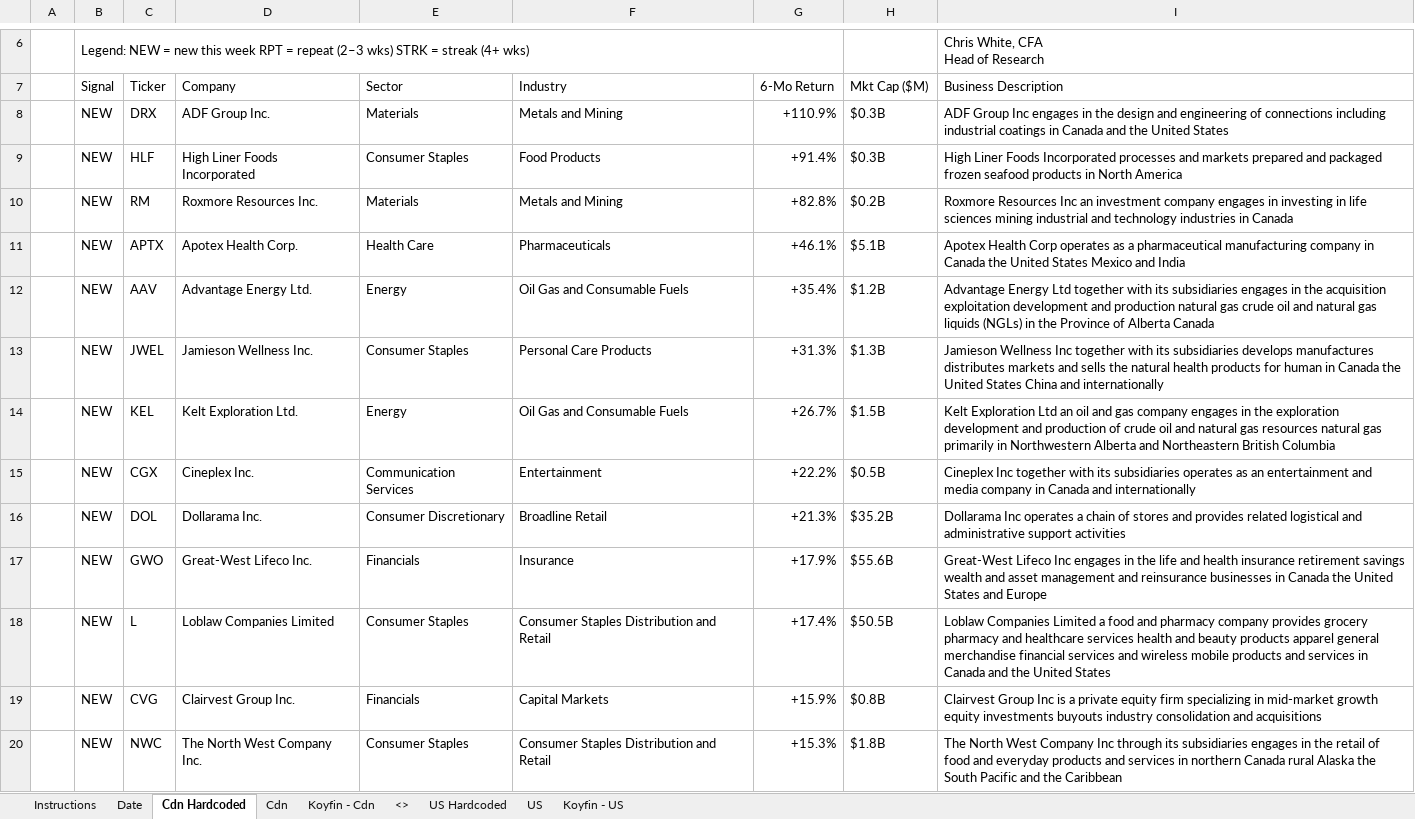
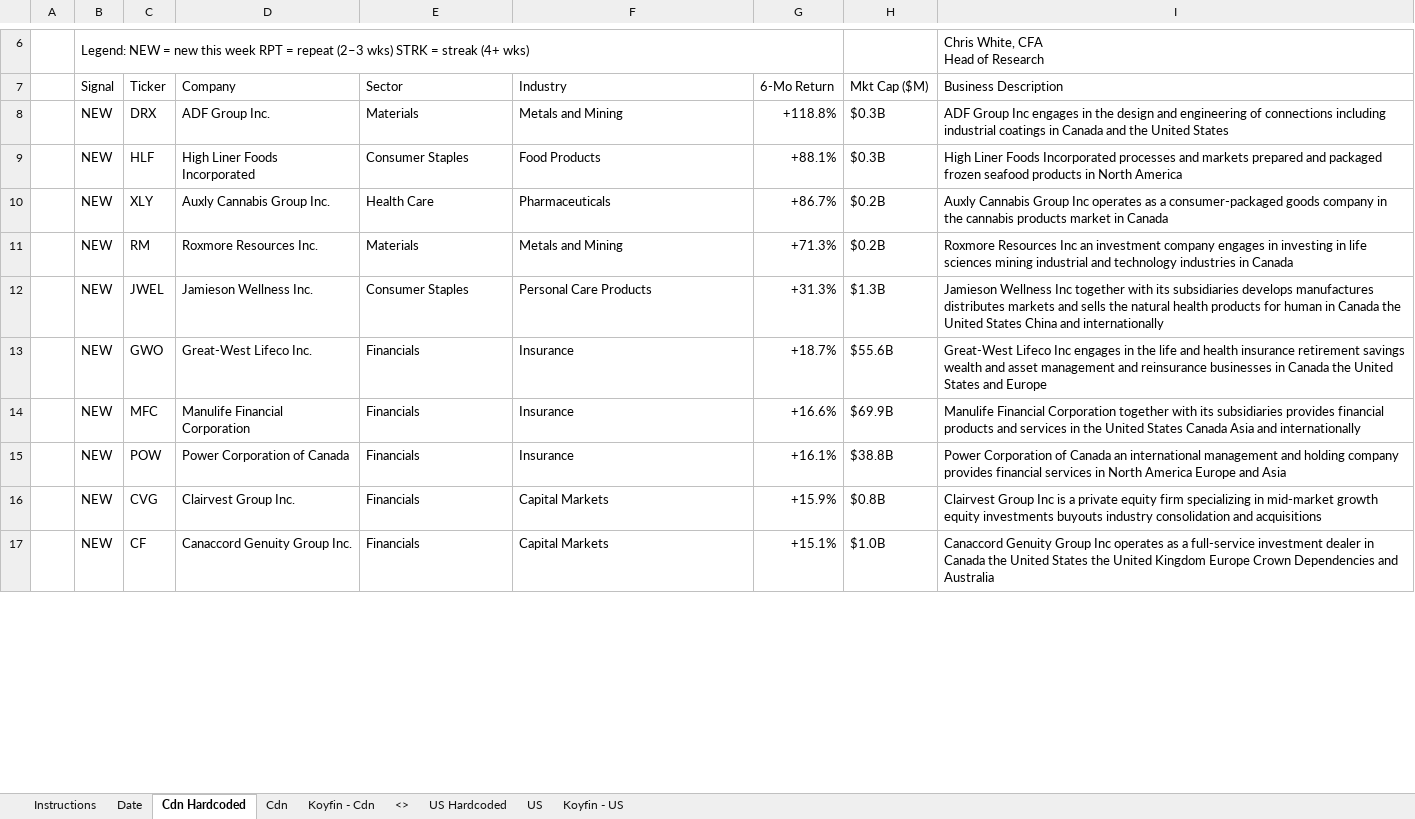
Before and after one commit to 5iResearch/data-scripts, an Excel workbook: outputs/benchmark-beaters/Benchmark_Beaters_latest.xlsx, sheet Cdn Hardcoded, drawn as a sheet; only a part is shown, gaps mark what is left out; values as stored, in another font and other column widths than the file's, no cell formats; charts and pictures and conditional formats not drawn; removed rows and columns are numbered as before the commit, all else as after; the diff covers the shown part only; the diff names each change by its address in the sheet, - before the commit and + after, or states it on an @@ line.

```diff
--- a/outputs/benchmark-beaters/Benchmark_Beaters_latest.xlsx (sheet Cdn Hardcoded)
+++ b/outputs/benchmark-beaters/Benchmark_Beaters_latest.xlsx (sheet Cdn Hardcoded)
-G8 (6-Mo Return): +110.9%
+G8 (6-Mo Return): +118.8%
-G9 (6-Mo Return): +91.4%
+G9 (6-Mo Return): +88.1%
+row 10:  | NEW | XLY | Auxly Cannabis Group Inc. | Health Care | Pharmaceuticals | +86.7% | $0.2B | Auxly Cannabis Group Inc operates as a consumer-packaged goods company in the cannabis products market in Canada
-G11 (6-Mo Return): +82.8%
+G11 (6-Mo Return): +71.3%
-row 11:  | NEW | APTX | Apotex Health Corp. | Health Care | Pharmaceuticals | +46.1% | $5.1B | Apotex Health Corp operates as a pharmaceutical manufacturing company in Canada the United States Mexico and India
-row 12:  | NEW | AAV | Advantage Energy Ltd. | Energy | Oil Gas and Consumable Fuels | +35.4% | $1.2B | Advantage Energy Ltd together with its subsidiaries engages in the acquisition exploitation development and production natural gas crude oil and natural gas liquids (NGLs) in the Province of Alberta Canada
-row 14:  | NEW | KEL | Kelt Exploration Ltd. | Energy | Oil Gas and Consumable Fuels | +26.7% | $1.5B | Kelt Exploration Ltd an oil and gas company engages in the exploration development and production of crude oil and natural gas resources natural gas primarily in Northwestern Alberta and Northeastern British Columbia
-row 15:  | NEW | CGX | Cineplex Inc. | Communication Services | Entertainment | +22.2% | $0.5B | Cineplex Inc together with its subsidiaries operates as an entertainment and media company in Canada and internationally
-row 16:  | NEW | DOL | Dollarama Inc. | Consumer Discretionary | Broadline Retail | +21.3% | $35.2B | Dollarama Inc operates a chain of stores and provides related logistical and administrative support activities
-G13 (6-Mo Return): +17.9%
+G13 (6-Mo Return): +18.7%
-row 18:  | NEW | L | Loblaw Companies Limited | Consumer Staples | Consumer Staples Distribution and Retail | +17.4% | $50.5B | Loblaw Companies Limited a food and pharmacy company provides grocery pharmacy and healthcare services health and beauty products apparel general merchandise financial services and wireless mobile products and services in Canada and the United States
+row 14:  | NEW | MFC | Manulife Financial Corporation | Financials | Insurance | +16.6% | $69.9B | Manulife Financial Corporation together with its subsidiaries provides financial products and services in the United States Canada Asia and internationally
+row 15:  | NEW | POW | Power Corporation of Canada | Financials | Insurance | +16.1% | $38.8B | Power Corporation of Canada an international management and holding company provides financial services in North America Europe and Asia
-row 20:  | NEW | NWC | The North West Company Inc. | Consumer Staples | Consumer Staples Distribution and Retail | +15.3% | $1.8B | The North West Company Inc through its subsidiaries engages in the retail of food and everyday products and services in northern Canada rural Alaska the South Pacific and the Caribbean
+row 17:  | NEW | CF | Canaccord Genuity Group Inc. | Financials | Capital Markets | +15.1% | $1.0B | Canaccord Genuity Group Inc operates as a full-service investment dealer in Canada the United States the United Kingdom Europe Crown Dependencies and Australia
```
Also changed, not shown: 30 added rows, 25 removed rows and 21 edited cells elsewhere in this sheet, sheet US Hardcoded, sheet Date, cell formats, 13 other files.
